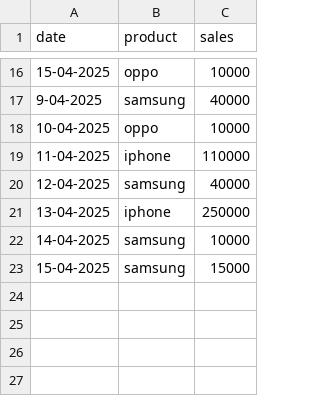
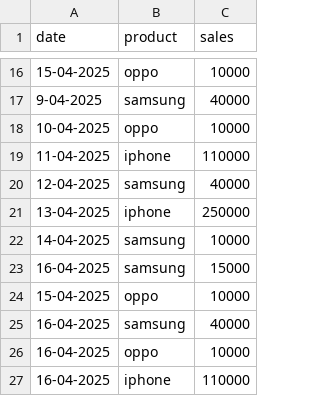
Before and after one commit to PratimaChauhan1207/Sales_Data, a CSV file: Sales.csv, drawn as a sheet; only a part is shown, gaps mark what is left out.

Commit message:
Update Sales.csv

```diff
--- a/Sales.csv
+++ b/Sales.csv
@@ -22,2 +22,6 @@ date,product,sales
 14-04-2025,samsung,10000
-15-04-2025,samsung,15000
+16-04-2025,samsung,15000
+15-04-2025,oppo,10000
+16-04-2025,samsung,40000
+16-04-2025,oppo,10000
+16-04-2025,iphone,110000
```
